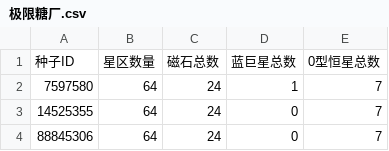
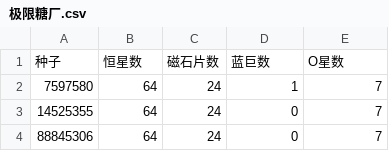
Before and after one commit to DSPBluePrints/Seeds, a CSV file: 极限糖厂.csv, drawn as a sheet; only a part is shown.

Commit message:
重命名

```diff
--- a/极限糖厂.csv
+++ b/极限糖厂.csv
@@ -1,2 +1,2 @@
-种子ID,星区数量,磁石总数,蓝巨星总数,0型恒星总数
+种子,恒星数,磁石片数,蓝巨数,O星数
 7597580,64,24,1,7
```
